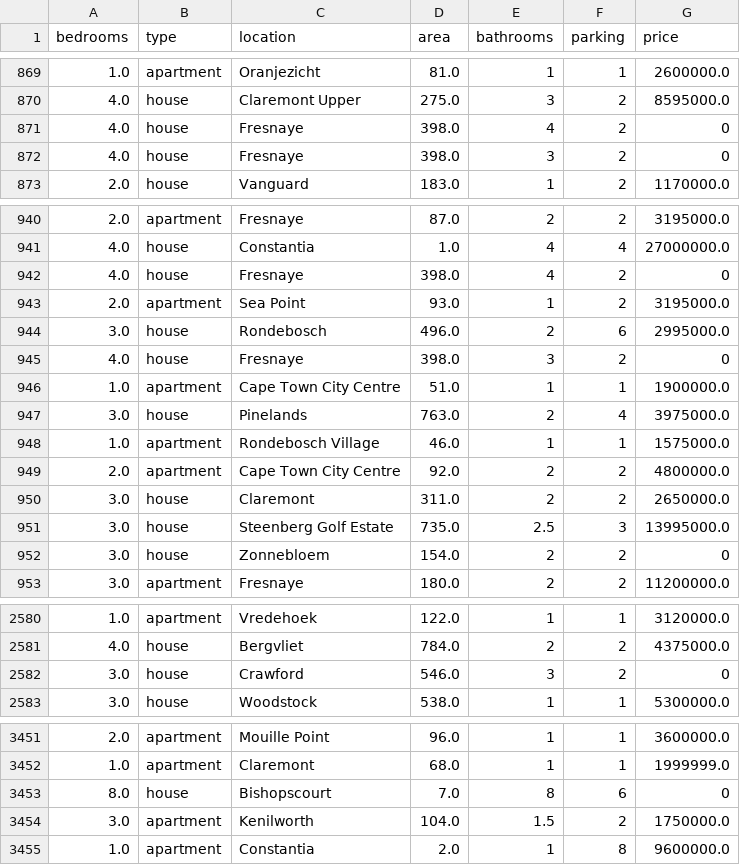
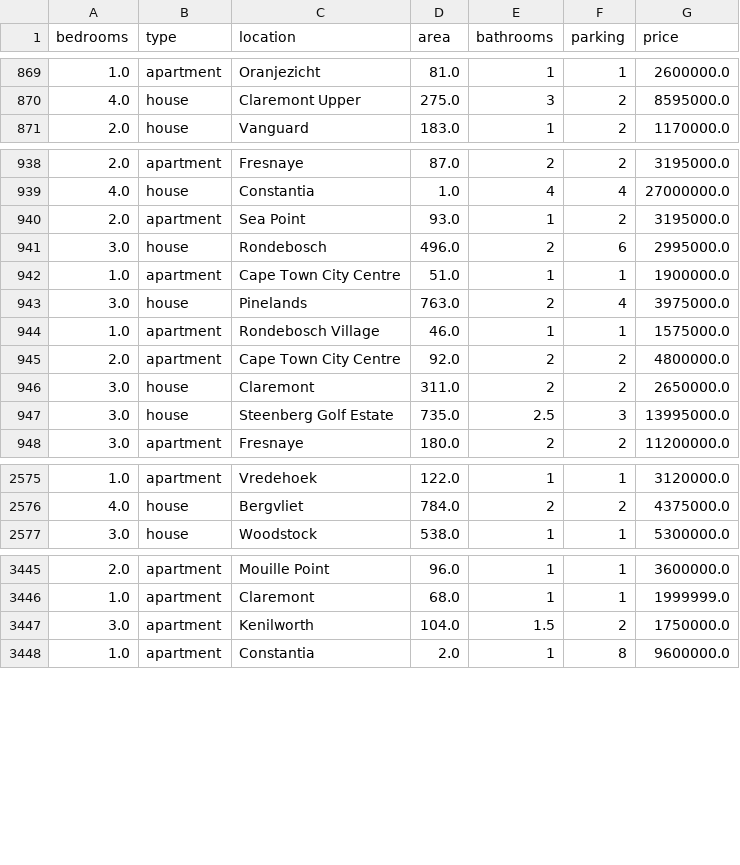
Before and after one commit to TarCode/py-ml-model, a CSV file: data/cape-town-property-listings.csv, drawn as a sheet; only a part is shown, gaps mark what is left out; the diff covers the shown part only.

```diff
--- a/data/cape-town-property-listings.csv
+++ b/data/cape-town-property-listings.csv
@@ -870,4 +870,2 @@ bedrooms,type,location,area,bathrooms,parking,price
 4.0,house,Claremont Upper,275.0,3,2,8595000.0
-4.0,house,Fresnaye,398.0,4,2,0
-4.0,house,Fresnaye,398.0,3,2,0
 2.0,house,Vanguard,183.0,1,2,1170000.0
@@ -941,6 +939,4 @@ bedrooms,type,location,area,bathrooms,parking,price
 4.0,house,Constantia,1.0,4,4,27000000.0
-4.0,house,Fresnaye,398.0,4,2,0
 2.0,apartment,Sea Point,93.0,1,2,3195000.0
 3.0,house,Rondebosch,496.0,2,6,2995000.0
-4.0,house,Fresnaye,398.0,3,2,0
 1.0,apartment,Cape Town City Centre,51.0,1,1,1900000.0
@@ -951,3 +947,2 @@ bedrooms,type,location,area,bathrooms,parking,price
 3.0,house,Steenberg Golf Estate,735.0,2.5,3,13995000.0
-3.0,house,Zonnebloem,154.0,2,2,0
 3.0,apartment,Fresnaye,180.0,2,2,11200000.0
@@ -2581,3 +2576,2 @@ bedrooms,type,location,area,bathrooms,parking,price
 4.0,house,Bergvliet,784.0,2,2,4375000.0
-3.0,house,Crawford,546.0,3,2,0
 3.0,house,Woodstock,538.0,1,1,5300000.0
@@ -3452,3 +3446,2 @@ bedrooms,type,location,area,bathrooms,parking,price
 1.0,apartment,Claremont,68.0,1,1,1999999.0
-8.0,house,Bishopscourt,7.0,8,6,0
 3.0,apartment,Kenilworth,104.0,1.5,2,1750000.0
```
Also changed, not shown: 2 removed rows elsewhere in this file, 2 other files.
